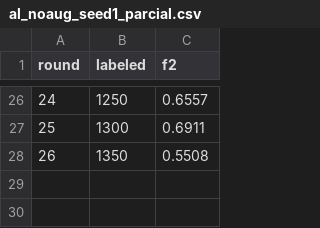
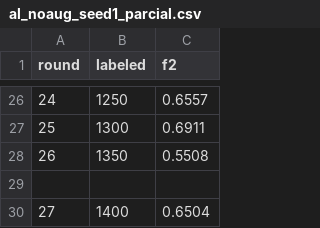
Before and after one commit to priscilaGO/replica-data-leakage-detection, a CSV file: Results/al_noaug_seed1_parcial.csv, drawn as a sheet; only a part is shown, gaps mark what is left out; the diff names each change by its address in the sheet, - before the commit and + after, or states it on an @@ line.

```diff
--- a/Results/al_noaug_seed1_parcial.csv
+++ b/Results/al_noaug_seed1_parcial.csv
+row 29: (empty)
+row 30: 27 | 1400 | 0.6504
```
